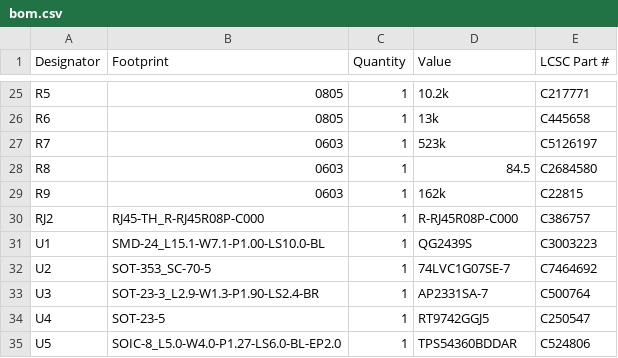
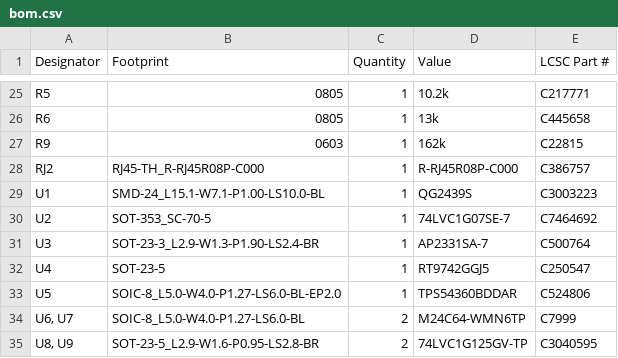
Before and after one commit to neatstranger/Pi-In-The-Skyy, a CSV file: PCB/production/bom.csv, drawn as a sheet; only a part is shown, gaps mark what is left out; removed rows and columns are numbered as before the commit, all else as after; the diff names each change by its address in the sheet, - before the commit and + after, or states it on an @@ line.

Commit message:
Updated silkscreen for release.
Exported STEP/JLC Production Files.

```diff
--- a/PCB/production/bom.csv
+++ b/PCB/production/bom.csv
-row 27: R7 | 0603 | 1 | 523k | C5126197
-row 28: R8 | 0603 | 1 | 84.5 | C2684580
+row 34: U6, U7 | SOIC-8_L5.0-W4.0-P1.27-LS6.0-BL | 2 | M24C64-WMN6TP | C7999
+row 35: U8, U9 | SOT-23-5_L2.9-W1.6-P0.95-LS2.8-BR | 2 | 74LVC1G125GV-TP | C3040595
```
Also changed, not shown: PCB/production/designators.csv, PCB/production/positions.csv, 7 other files.
